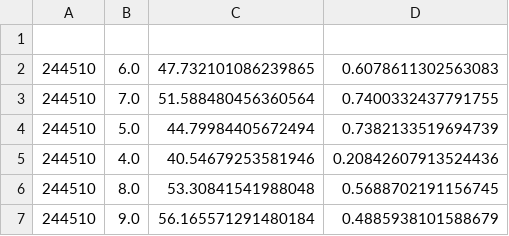
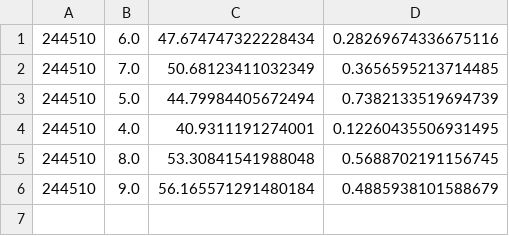
Before and after one commit to hershkumar/summer2022, a CSV file: neural/fermions/5+5/precision_vals.csv, drawn as a sheet.

Commit message:
update 5+5 precision data

```diff
--- a/neural/fermions/5+5/precision_vals.csv
+++ b/neural/fermions/5+5/precision_vals.csv
@@ -1,6 +1,5 @@
-
-244510,6.0,47.732101086239865,0.6078611302563083
-244510,7.0,51.588480456360564,0.7400332437791755
+244510,6.0,47.674747322228434,0.28269674336675116
+244510,7.0,50.68123411032349,0.3656595213714485
 244510,5.0,44.79984405672494,0.7382133519694739
-244510,4.0,40.54679253581946,0.20842607913524436
+244510,4.0,40.9311191274001,0.12260435506931495
 244510,8.0,53.30841541988048,0.5688702191156745
```
Also changed, not shown: 1 other file.
